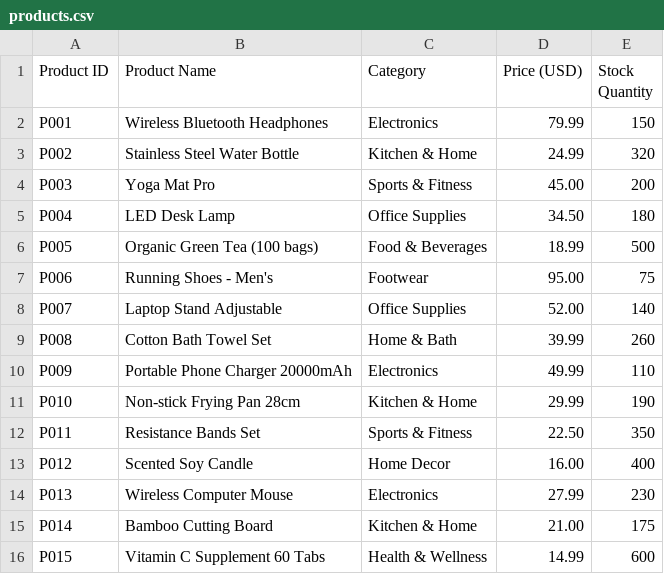
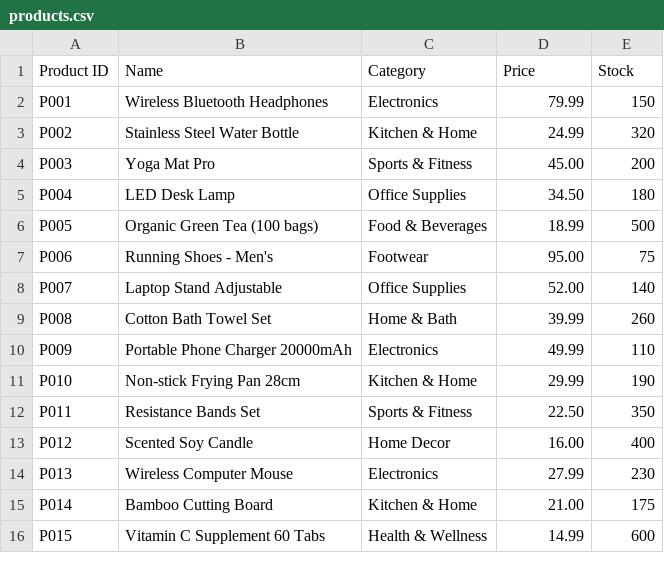
Before and after one commit to Honore-models/Pandas, a CSV file: pandas_notebooks/products.csv, drawn as a sheet; the diff names each change by its address in the sheet, - before the commit and + after, or states it on an @@ line.

```diff
--- a/pandas_notebooks/products.csv
+++ b/pandas_notebooks/products.csv
-B1: Product Name
+B1: Name
-D1: Price (USD)
+D1: Price
-E1: Stock Quantity
+E1: Stock
```
Also changed, not shown: 1 other file.
